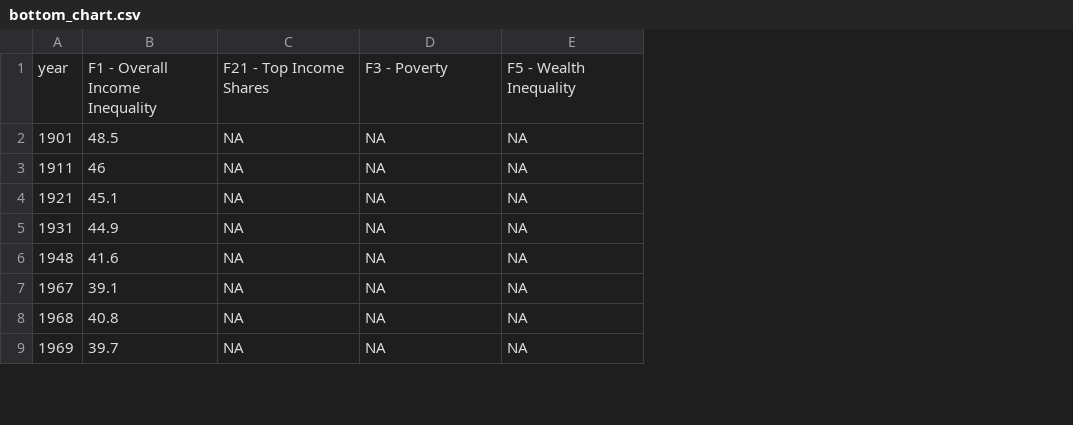
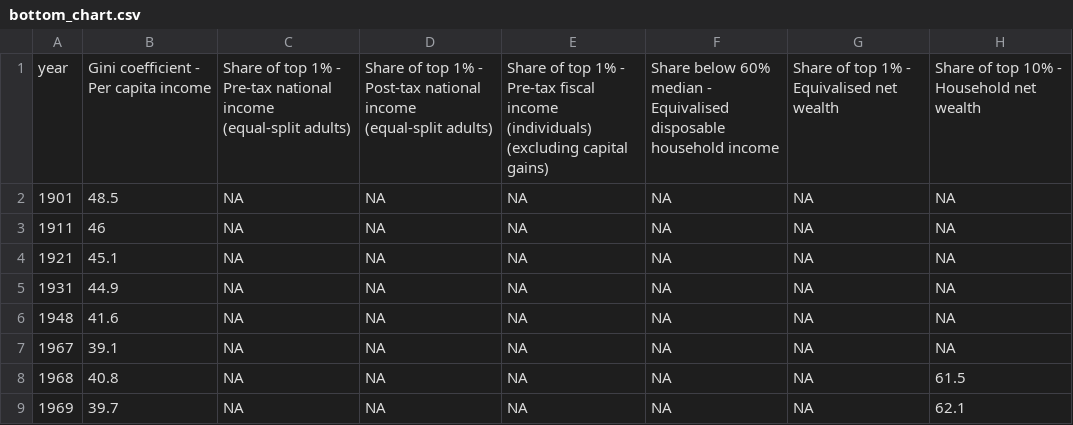
Before and after one commit to owid/chartbook, a CSV file: Italy/bottom_chart.csv, drawn as a sheet; only a part is shown; addresses are those after the commit; the diff names each change by its address in the sheet, - before the commit and + after, or states it on an @@ line.

Commit message:
fix(italy)

```diff
--- a/Italy/bottom_chart.csv
+++ b/Italy/bottom_chart.csv
+column D, rows 1-9: Share of top 1% - Post-tax national income (equal-split adults) | NA | NA | NA | NA | NA | NA | NA | NA
+column E, rows 1-9: Share of top 1% - Pre-tax fiscal income (individuals) (excluding capital gains) | NA | NA | NA | NA | NA | NA | NA | NA
+column H, rows 1-9: Share of top 10% - Household net wealth | NA | NA | NA | NA | NA | NA | 61.5 | 62.1
-B1: F1 - Overall Income Inequality
+B1: Gini coefficient - Per capita income
-C1: F21 - Top Income Shares
+C1: Share of top 1% - Pre-tax national income (equal-split adults)
-F1: F3 - Poverty
+F1: Share below 60% median - Equivalised disposable household income
-G1: F5 - Wealth Inequality
+G1: Share of top 1% - Equivalised net wealth
```
Also changed, not shown: Italy/top_chart.csv, 4 other files.
